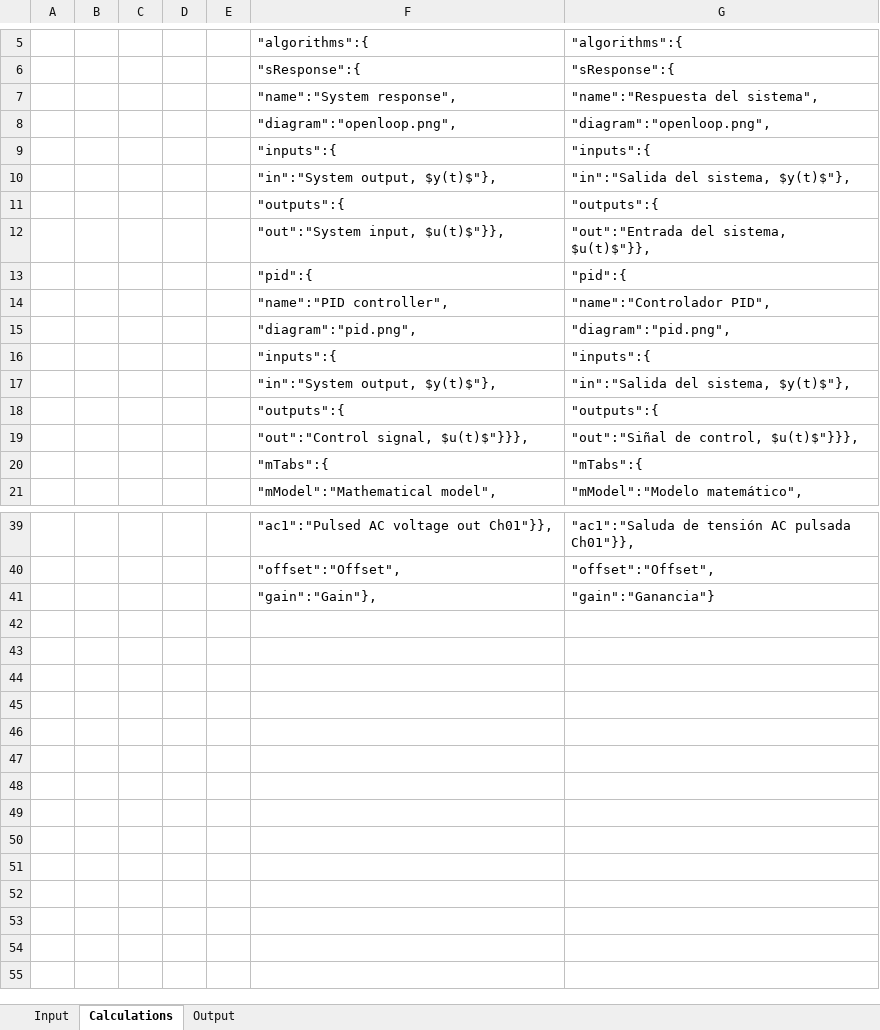
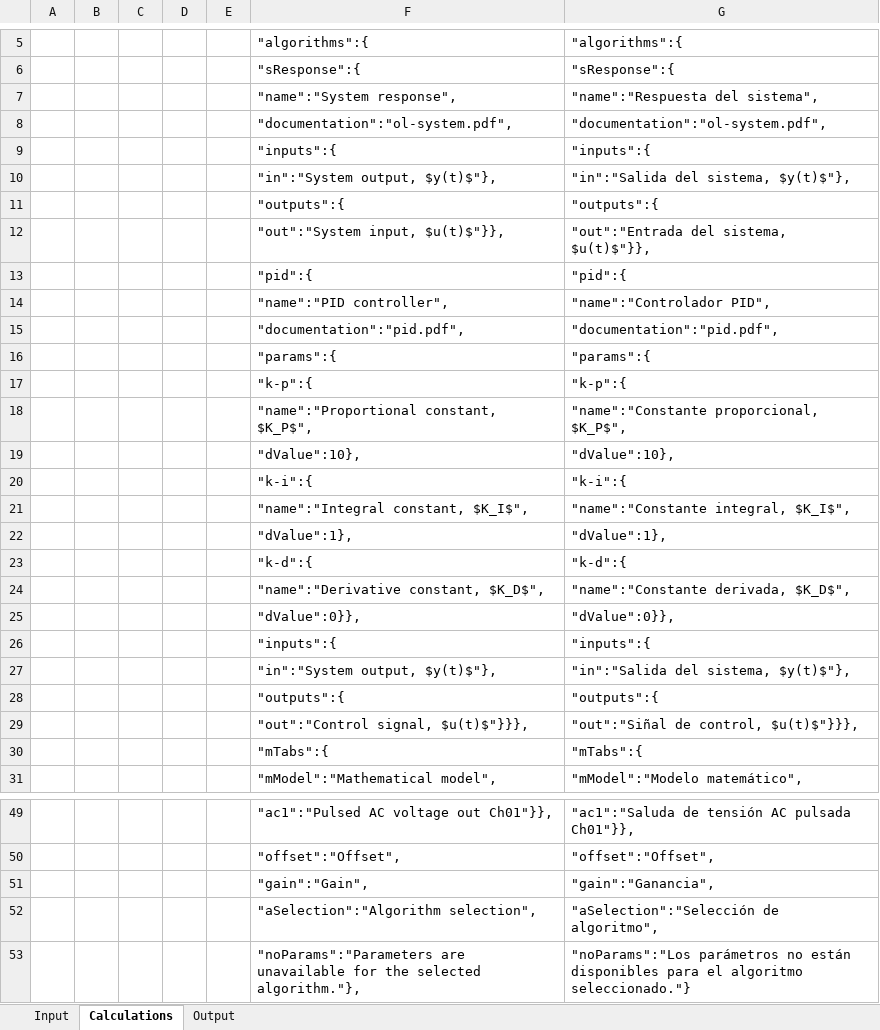
Before and after one commit to skgadi/CIT, an Excel workbook: docs/generators/languages.xlsm, sheet Calculations, drawn as a sheet; only a part is shown, gaps mark what is left out; values as stored, in another font and other column widths than the file's, no borders; removed rows and columns are numbered as before the commit, all else as after; the diff names each change by its address in the sheet, - before the commit and + after, or states it on an @@ line.

```diff
--- a/docs/generators/languages.xlsm (sheet Calculations)
+++ b/docs/generators/languages.xlsm (sheet Calculations)
-row 8:  |  |  |  |  | "diagram":"openloop.png", | "diagram":"openloop.png",
+row 8:  |  |  |  |  | "documentation":"ol-system.pdf", | "documentation":"ol-system.pdf",
-row 15:  |  |  |  |  | "diagram":"pid.png", | "diagram":"pid.png",
+row 15:  |  |  |  |  | "documentation":"pid.pdf", | "documentation":"pid.pdf",
+row 16:  |  |  |  |  | "params":{ | "params":{
+row 17:  |  |  |  |  | "k-p":{ | "k-p":{
+row 18:  |  |  |  |  | "name":"Proportional constant, $K_P$", | "name":"Constante proporcional, $K_P$",
+row 19:  |  |  |  |  | "dValue":10}, | "dValue":10},
+row 20:  |  |  |  |  | "k-i":{ | "k-i":{
+row 21:  |  |  |  |  | "name":"Integral constant, $K_I$", | "name":"Constante integral, $K_I$",
+row 22:  |  |  |  |  | "dValue":1}, | "dValue":1},
+row 23:  |  |  |  |  | "k-d":{ | "k-d":{
+row 24:  |  |  |  |  | "name":"Derivative constant, $K_D$", | "name":"Constante derivada, $K_D$",
+row 25:  |  |  |  |  | "dValue":0}}, | "dValue":0}},
-F51: "gain":"Gain"},
+F51: "gain":"Gain",
-G51: "gain":"Ganancia"}
+G51: "gain":"Ganancia",
+row 52:  |  |  |  |  | "aSelection":"Algorithm selection", | "aSelection":"Selección de algoritmo",
+row 53:  |  |  |  |  | "noParams":"Parameters are unavailable for the selected algorithm."}, | "noParams":"Los parámetros no están disponibles para el algoritmo seleccionado."}
```
Also changed, not shown: sheet Input, sheet Output, formulas that keep their value, charts or pictures, 9 other files.
